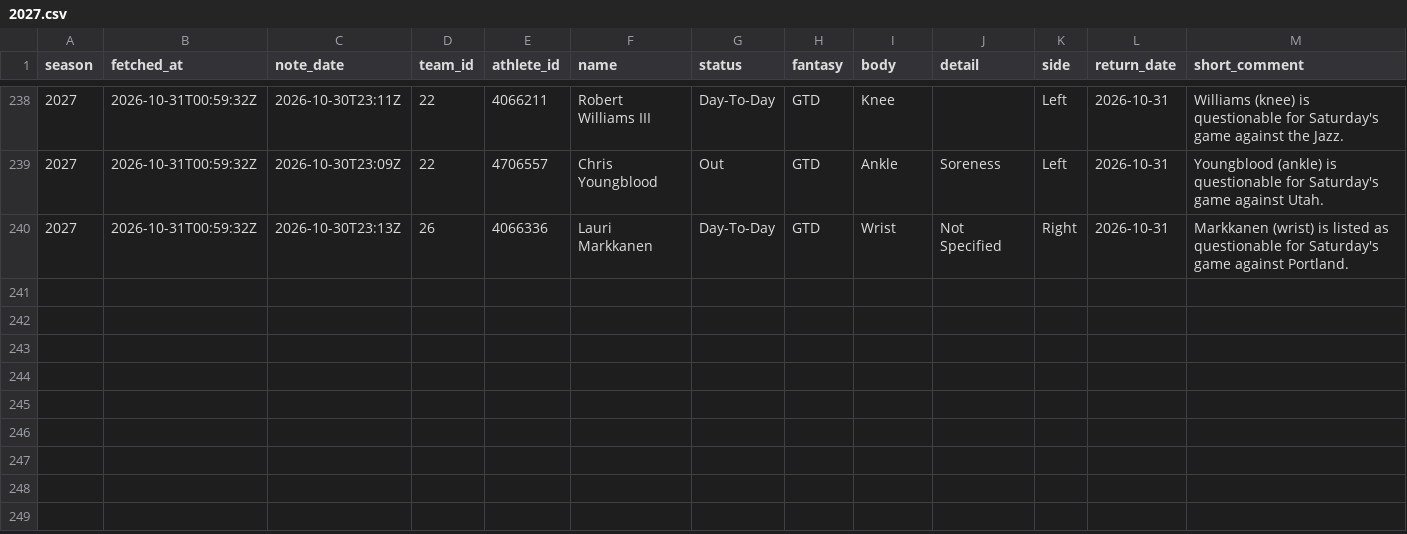
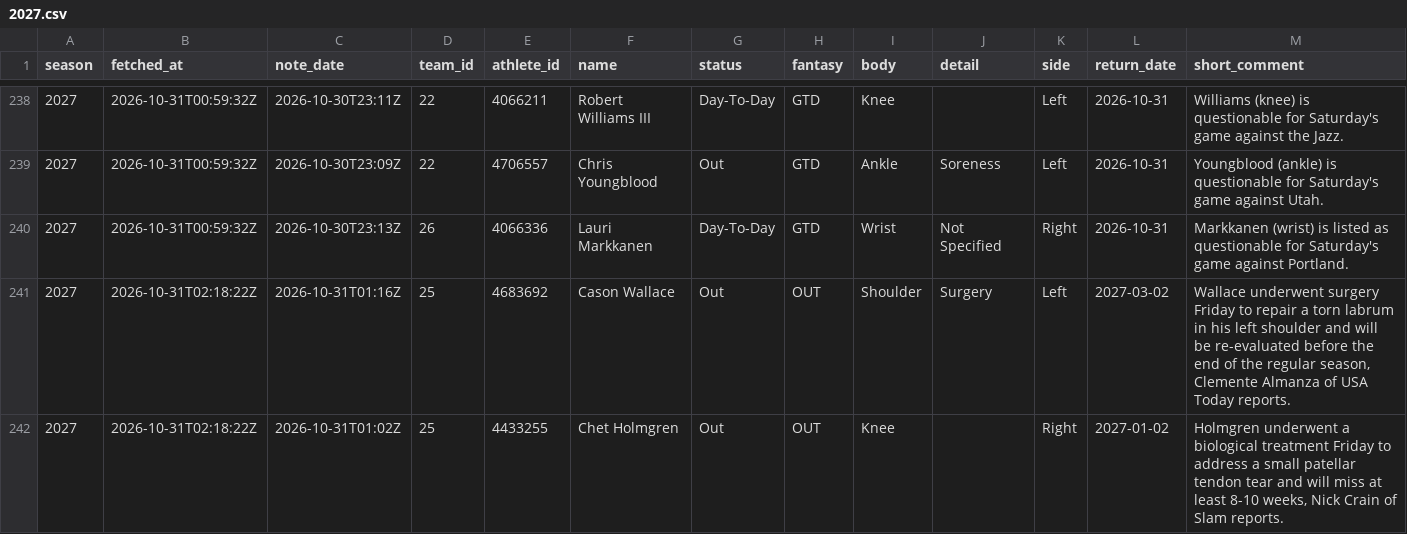
Before and after one commit to martinez-hub/nbaPredicts, a CSV file: data/text_injuries/2027.csv, drawn as a sheet; only a part is shown, gaps mark what is left out; rows hold the shown columns only; the diff names each change by its address in the sheet, - before the commit and + after, or states it on an @@ line.

```diff
--- a/data/text_injuries/2027.csv
+++ b/data/text_injuries/2027.csv
+row 241: 2027 | 2026-10-31T02:18:22Z | 2026-10-31T01:16Z | 25 | 4683692 | Cason Wallace | Out | OUT | Shoulder | Surgery | Left | 2027-03-02 | Wallace underwent surgery Friday to repair a torn labrum in his left shoulder and will be re-evaluated before the end of the regular season, Clemente Almanza of USA Today reports.
+row 242: 2027 | 2026-10-31T02:18:22Z | 2026-10-31T01:02Z | 25 | 4433255 | Chet Holmgren | Out | OUT | Knee |  | Right | 2027-01-02 | Holmgren underwent a biological treatment Friday to address a small patellar tendon tear and will miss at least 8-10 weeks, Nick Crain of Slam reports.
```
Also changed, not shown: data/odds/2027.csv, data/predictions/2027.csv, 8 other files.
